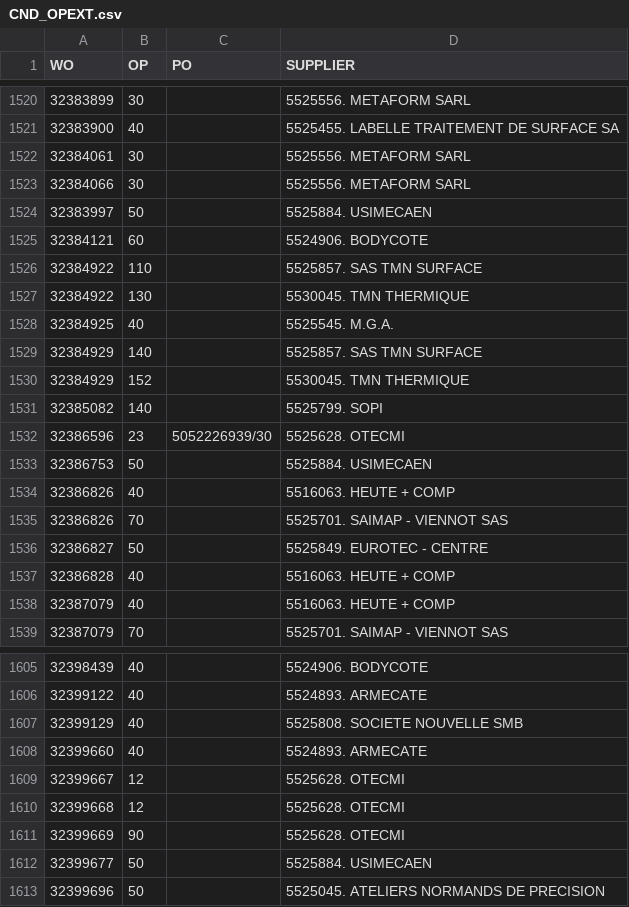
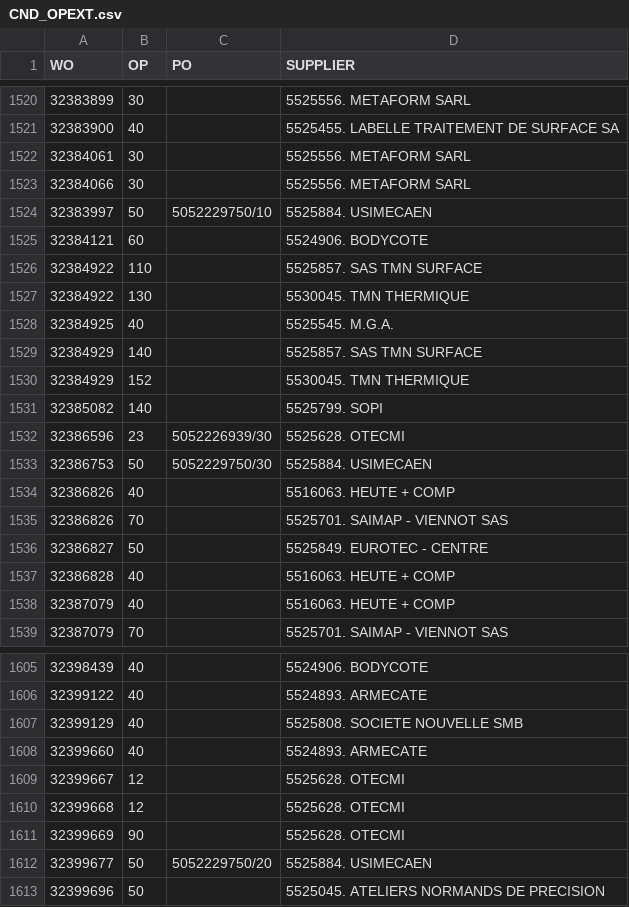
Before and after one commit to Visualys/Cyberplan, a CSV file: CND_OPEXT.csv, drawn as a sheet; only a part is shown, gaps mark what is left out; the diff names each change by its address in the sheet, - before the commit and + after, or states it on an @@ line.

Commit message:
Updated on 2024-01-31 18:00:04

```diff
--- a/CND_OPEXT.csv
+++ b/CND_OPEXT.csv
-C1524 (PO): (empty)
+C1524 (PO): 5052229750/10
-C1533 (PO): (empty)
+C1533 (PO): 5052229750/30
-C1612 (PO): (empty)
+C1612 (PO): 5052229750/20
```
